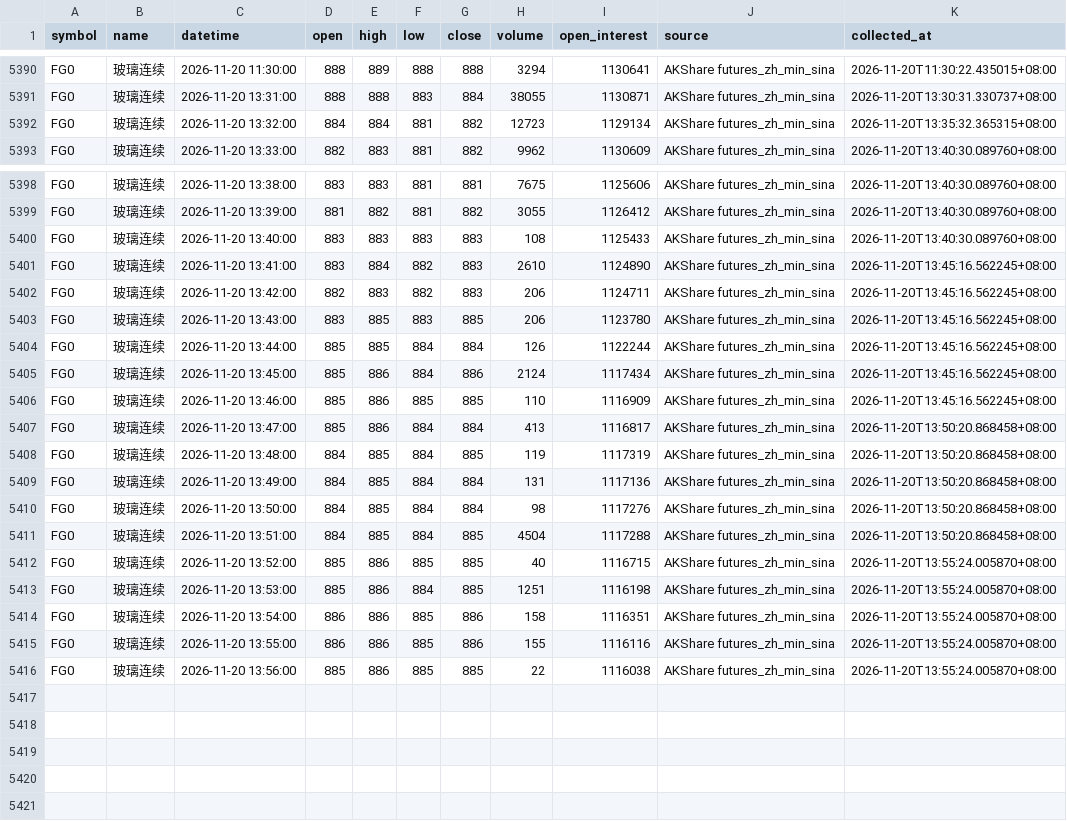
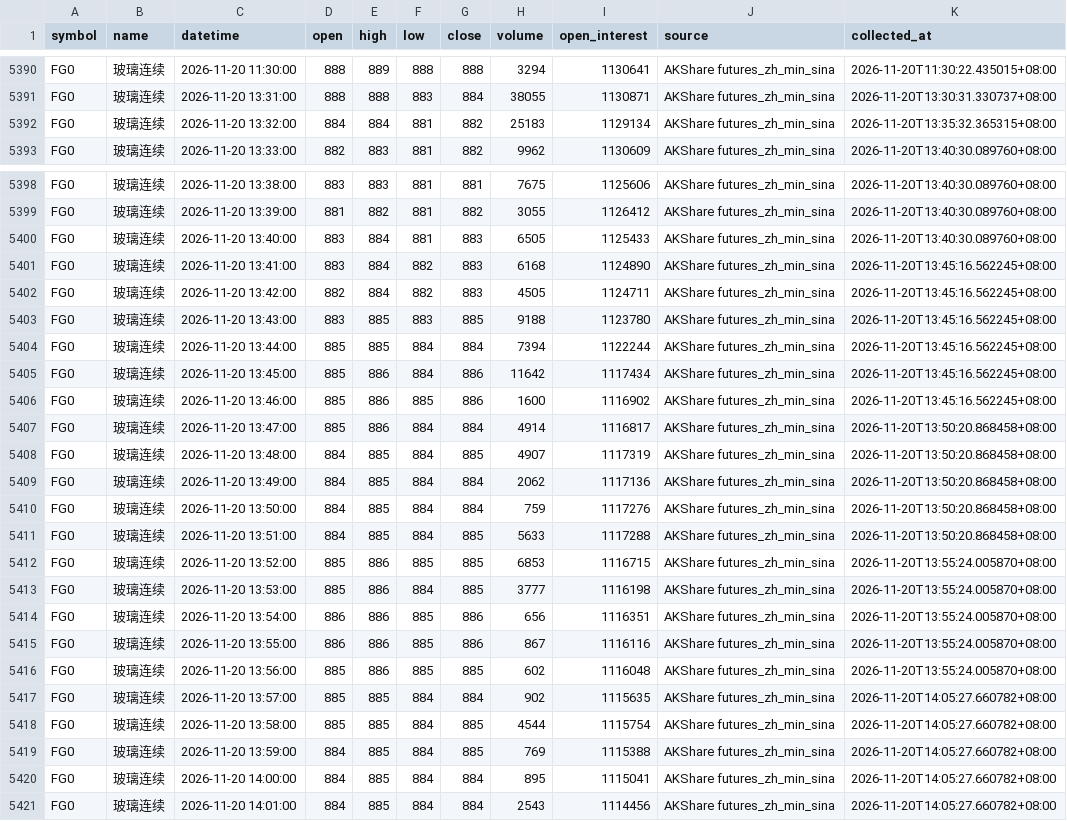
Before and after one commit to luckyjohnlucky/akshare-futures-data, a CSV file: output/FG0_minute_bars.csv, drawn as a sheet; only a part is shown, gaps mark what is left out.

```diff
--- a/output/FG0_minute_bars.csv
+++ b/output/FG0_minute_bars.csv
@@ -5391,3 +5391,3 @@ FG0,玻璃连续,2026-11-20 11:30:00,888,889,888,888,3294,1130641,AKShare future
 FG0,玻璃连续,2026-11-20 13:31:00,888,888,883,884,38055,1130871,AKShare futures_zh_min_sina,2026-11-20T13:30:31.330737+08:00
-FG0,玻璃连续,2026-11-20 13:32:00,884,884,881,882,12723,1129134,AKShare futures_zh_min_sina,2026-11-20T13:35:32.365315+08:00
+FG0,玻璃连续,2026-11-20 13:32:00,884,884,881,882,25183,1129134,AKShare futures_zh_min_sina,2026-11-20T13:35:32.365315+08:00
 FG0,玻璃连续,2026-11-20 13:33:00,882,883,881,882,9962,1130609,AKShare futures_zh_min_sina,2026-11-20T13:40:30.089760+08:00
@@ -5399,18 +5399,23 @@ FG0,玻璃连续,2026-11-20 13:38:00,883,883,881,881,7675,1125606,AKShare future
 FG0,玻璃连续,2026-11-20 13:39:00,881,882,881,882,3055,1126412,AKShare futures_zh_min_sina,2026-11-20T13:40:30.089760+08:00
-FG0,玻璃连续,2026-11-20 13:40:00,883,883,883,883,108,1125433,AKShare futures_zh_min_sina,2026-11-20T13:40:30.089760+08:00
-FG0,玻璃连续,2026-11-20 13:41:00,883,884,882,883,2610,1124890,AKShare futures_zh_min_sina,2026-11-20T13:45:16.562245+08:00
-FG0,玻璃连续,2026-11-20 13:42:00,882,883,882,883,206,1124711,AKShare futures_zh_min_sina,2026-11-20T13:45:16.562245+08:00
-FG0,玻璃连续,2026-11-20 13:43:00,883,885,883,885,206,1123780,AKShare futures_zh_min_sina,2026-11-20T13:45:16.562245+08:00
-FG0,玻璃连续,2026-11-20 13:44:00,885,885,884,884,126,1122244,AKShare futures_zh_min_sina,2026-11-20T13:45:16.562245+08:00
-FG0,玻璃连续,2026-11-20 13:45:00,885,886,884,886,2124,1117434,AKShare futures_zh_min_sina,2026-11-20T13:45:16.562245+08:00
-FG0,玻璃连续,2026-11-20 13:46:00,885,886,885,885,110,1116909,AKShare futures_zh_min_sina,2026-11-20T13:45:16.562245+08:00
-FG0,玻璃连续,2026-11-20 13:47:00,885,886,884,884,413,1116817,AKShare futures_zh_min_sina,2026-11-20T13:50:20.868458+08:00
-FG0,玻璃连续,2026-11-20 13:48:00,884,885,884,885,119,1117319,AKShare futures_zh_min_sina,2026-11-20T13:50:20.868458+08:00
-FG0,玻璃连续,2026-11-20 13:49:00,884,885,884,884,131,1117136,AKShare futures_zh_min_sina,2026-11-20T13:50:20.868458+08:00
-FG0,玻璃连续,2026-11-20 13:50:00,884,885,884,884,98,1117276,AKShare futures_zh_min_sina,2026-11-20T13:50:20.868458+08:00
-FG0,玻璃连续,2026-11-20 13:51:00,884,885,884,885,4504,1117288,AKShare futures_zh_min_sina,2026-11-20T13:50:20.868458+08:00
-FG0,玻璃连续,2026-11-20 13:52:00,885,886,885,885,40,1116715,AKShare futures_zh_min_sina,2026-11-20T13:55:24.005870+08:00
-FG0,玻璃连续,2026-11-20 13:53:00,885,886,884,885,1251,1116198,AKShare futures_zh_min_sina,2026-11-20T13:55:24.005870+08:00
-FG0,玻璃连续,2026-11-20 13:54:00,886,886,885,886,158,1116351,AKShare futures_zh_min_sina,2026-11-20T13:55:24.005870+08:00
-FG0,玻璃连续,2026-11-20 13:55:00,886,886,885,886,155,1116116,AKShare futures_zh_min_sina,2026-11-20T13:55:24.005870+08:00
-FG0,玻璃连续,2026-11-20 13:56:00,885,886,885,885,22,1116038,AKShare futures_zh_min_sina,2026-11-20T13:55:24.005870+08:00
+FG0,玻璃连续,2026-11-20 13:40:00,883,884,881,883,6505,1125433,AKShare futures_zh_min_sina,2026-11-20T13:40:30.089760+08:00
+FG0,玻璃连续,2026-11-20 13:41:00,883,884,882,883,6168,1124890,AKShare futures_zh_min_sina,2026-11-20T13:45:16.562245+08:00
+FG0,玻璃连续,2026-11-20 13:42:00,882,884,882,883,4505,1124711,AKShare futures_zh_min_sina,2026-11-20T13:45:16.562245+08:00
+FG0,玻璃连续,2026-11-20 13:43:00,883,885,883,885,9188,1123780,AKShare futures_zh_min_sina,2026-11-20T13:45:16.562245+08:00
+FG0,玻璃连续,2026-11-20 13:44:00,885,885,884,884,7394,1122244,AKShare futures_zh_min_sina,2026-11-20T13:45:16.562245+08:00
+FG0,玻璃连续,2026-11-20 13:45:00,885,886,884,886,11642,1117434,AKShare futures_zh_min_sina,2026-11-20T13:45:16.562245+08:00
+FG0,玻璃连续,2026-11-20 13:46:00,885,886,885,886,1600,1116902,AKShare futures_zh_min_sina,2026-11-20T13:45:16.562245+08:00
+FG0,玻璃连续,2026-11-20 13:47:00,885,886,884,884,4914,1116817,AKShare futures_zh_min_sina,2026-11-20T13:50:20.868458+08:00
+FG0,玻璃连续,2026-11-20 13:48:00,884,885,884,885,4907,1117319,AKShare futures_zh_min_sina,2026-11-20T13:50:20.868458+08:00
+FG0,玻璃连续,2026-11-20 13:49:00,884,885,884,884,2062,1117136,AKShare futures_zh_min_sina,2026-11-20T13:50:20.868458+08:00
+FG0,玻璃连续,2026-11-20 13:50:00,884,885,884,884,759,1117276,AKShare futures_zh_min_sina,2026-11-20T13:50:20.868458+08:00
+FG0,玻璃连续,2026-11-20 13:51:00,884,885,884,885,5633,1117288,AKShare futures_zh_min_sina,2026-11-20T13:50:20.868458+08:00
+FG0,玻璃连续,2026-11-20 13:52:00,885,886,885,885,6853,1116715,AKShare futures_zh_min_sina,2026-11-20T13:55:24.005870+08:00
+FG0,玻璃连续,2026-11-20 13:53:00,885,886,884,885,3777,1116198,AKShare futures_zh_min_sina,2026-11-20T13:55:24.005870+08:00
+FG0,玻璃连续,2026-11-20 13:54:00,886,886,885,886,656,1116351,AKShare futures_zh_min_sina,2026-11-20T13:55:24.005870+08:00
+FG0,玻璃连续,2026-11-20 13:55:00,886,886,885,886,867,1116116,AKShare futures_zh_min_sina,2026-11-20T13:55:24.005870+08:00
+FG0,玻璃连续,2026-11-20 13:56:00,885,886,885,885,602,1116048,AKShare futures_zh_min_sina,2026-11-20T13:55:24.005870+08:00
+FG0,玻璃连续,2026-11-20 13:57:00,885,885,884,884,902,1115635,AKShare futures_zh_min_sina,2026-11-20T14:05:27.660782+08:00
+FG0,玻璃连续,2026-11-20 13:58:00,885,885,884,885,4544,1115754,AKShare futures_zh_min_sina,2026-11-20T14:05:27.660782+08:00
+FG0,玻璃连续,2026-11-20 13:59:00,884,885,884,885,769,1115388,AKShare futures_zh_min_sina,2026-11-20T14:05:27.660782+08:00
+FG0,玻璃连续,2026-11-20 14:00:00,884,885,884,884,895,1115041,AKShare futures_zh_min_sina,2026-11-20T14:05:27.660782+08:00
+FG0,玻璃连续,2026-11-20 14:01:00,884,885,884,884,2543,1114456,AKShare futures_zh_min_sina,2026-11-20T14:05:27.660782+08:00
```
Also changed, not shown: output/RB0_minute_bars.csv, output/TA0_minute_bars.csv.
